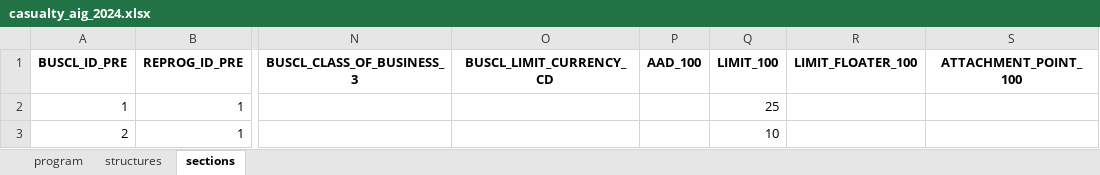
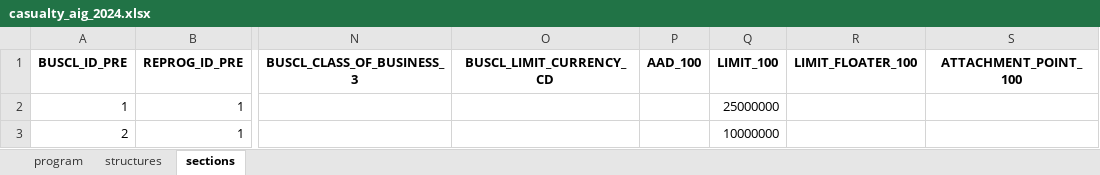
Before and after one commit to abaelde/structure-application, an Excel workbook: examples/programs/casualty_aig_2024.xlsx, sheet sections, drawn as a sheet; only a part is shown, gaps mark what is left out; values as stored, in another font and other column widths than the file's, no borders; the diff names each change by its address in the sheet, - before the commit and + after, or states it on an @@ line.

```diff
--- a/examples/programs/casualty_aig_2024.xlsx (sheet sections)
+++ b/examples/programs/casualty_aig_2024.xlsx (sheet sections)
-Q2 (LIMIT_100): 25
+Q2 (LIMIT_100): 25000000
-Q3 (LIMIT_100): 10
+Q3 (LIMIT_100): 10000000
```
Also changed, not shown: examples/programs/all_programs.xlsx, examples/programs/aviation_axa_xl_2024.xlsx, 13 other files.
